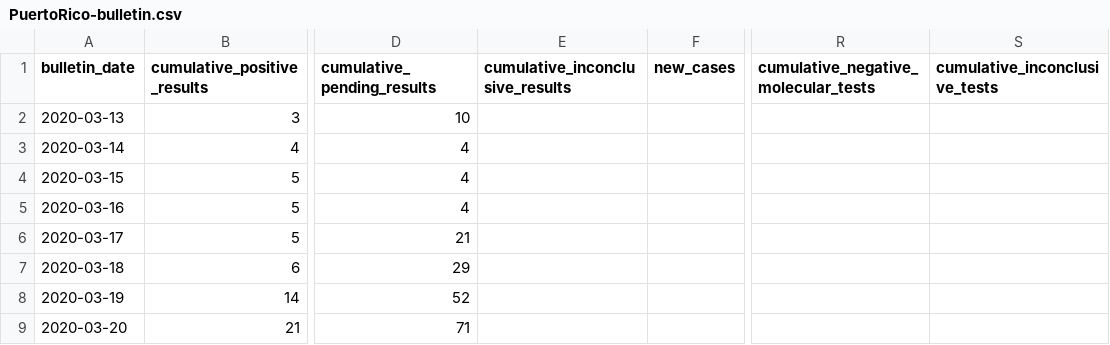
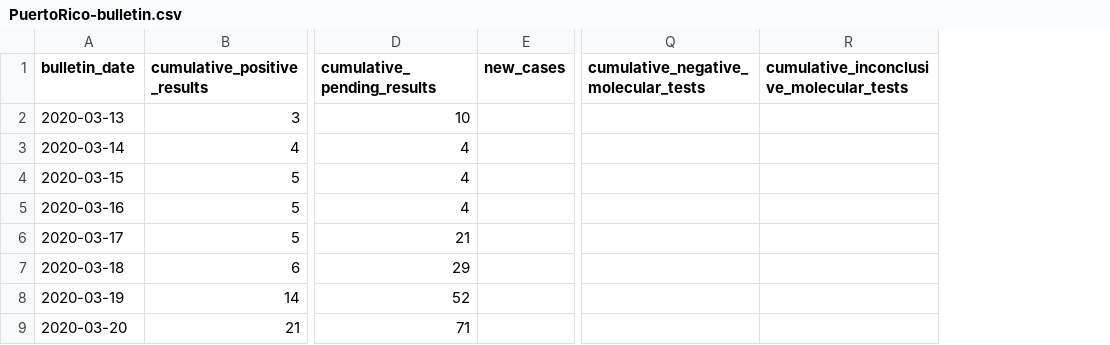
Before and after one commit to sacundim/covid-19-puerto-rico, a CSV file: assets/data/PuertoRico-bulletin.csv, drawn as a sheet; only a part is shown, gaps mark what is left out; removed rows and columns are numbered as before the commit, all else as after; the diff names each change by its address in the sheet, - before the commit and + after, or states it on an @@ line.

Commit message:
Fix schema in light of May 23 correction of what the inconclusive test numbers means.

```diff
--- a/assets/data/PuertoRico-bulletin.csv
+++ b/assets/data/PuertoRico-bulletin.csv
-column E (cumulative_inconclusive_results), empty
-R1: cumulative_inconclusive_tests
+R1: cumulative_inconclusive_molecular_tests
```
Also changed, not shown: 1 other file.
